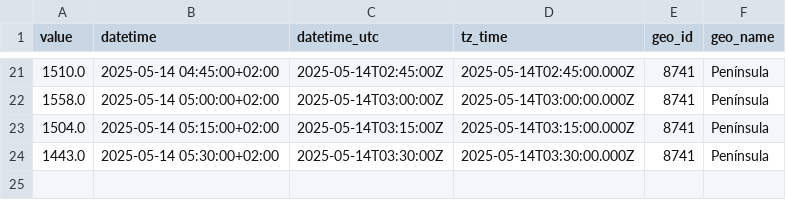
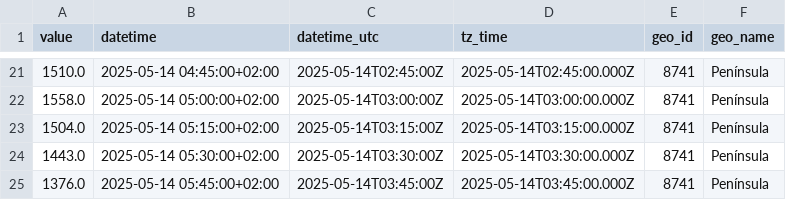
Before and after one commit to Amir-Torbati/15min_solar_generation_Spain, a CSV file: data/2025-05-14.csv, drawn as a sheet; only a part is shown, gaps mark what is left out.

```diff
--- a/data/2025-05-14.csv
+++ b/data/2025-05-14.csv
@@ -24 +24,2 @@ value,datetime,datetime_utc,tz_time,geo_id,geo_name
 1443.0,2025-05-14 05:30:00+02:00,2025-05-14T03:30:00Z,2025-05-14T03:30:00.000Z,8741,Península
+1376.0,2025-05-14 05:45:00+02:00,2025-05-14T03:45:00Z,2025-05-14T03:45:00.000Z,8741,Península
```
